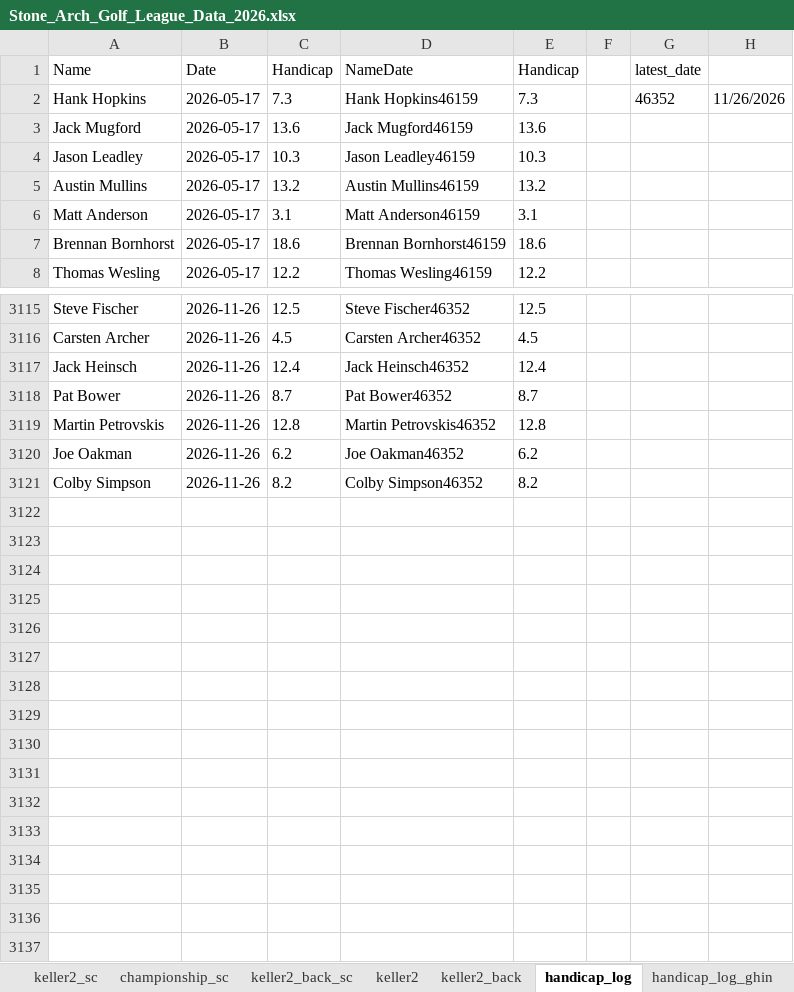
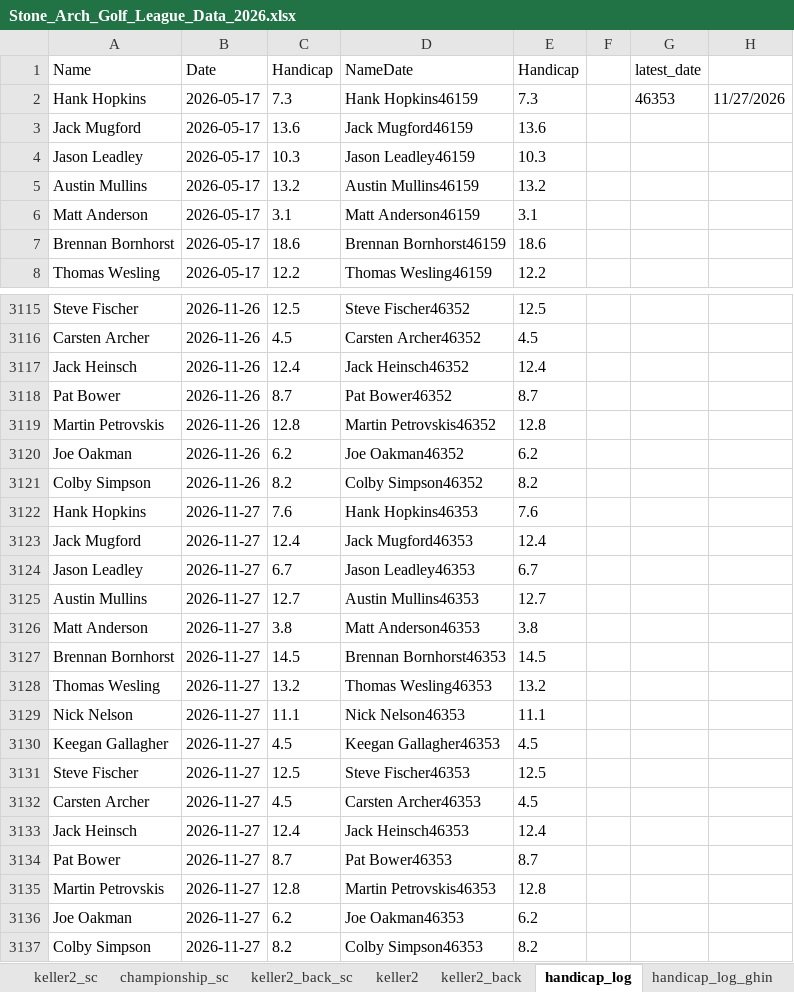
Before and after one commit to hankhopkins/sagl, an Excel workbook: data/Stone_Arch_Golf_League_Data_2026.xlsx, sheet handicap_log, drawn as a sheet; only a part is shown, gaps mark what is left out; values as stored, in another font and other column widths than the file's, no borders; the diff names each change by its address in the sheet, - before the commit and + after, or states it on an @@ line.

```diff
--- a/data/Stone_Arch_Golf_League_Data_2026.xlsx (sheet handicap_log)
+++ b/data/Stone_Arch_Golf_League_Data_2026.xlsx (sheet handicap_log)
-G2 (latest_date): 46352
+G2 (latest_date): 46353
-H2: 11/26/2026
+H2: 11/27/2026
+row 3122: Hank Hopkins | 2026-11-27 | 7.6 | Hank Hopkins46353 | 7.6
+row 3123: Jack Mugford | 2026-11-27 | 12.4 | Jack Mugford46353 | 12.4
+row 3124: Jason Leadley | 2026-11-27 | 6.7 | Jason Leadley46353 | 6.7
+row 3125: Austin Mullins | 2026-11-27 | 12.7 | Austin Mullins46353 | 12.7
+row 3126: Matt Anderson | 2026-11-27 | 3.8 | Matt Anderson46353 | 3.8
+row 3127: Brennan Bornhorst | 2026-11-27 | 14.5 | Brennan Bornhorst46353 | 14.5
+row 3128: Thomas Wesling | 2026-11-27 | 13.2 | Thomas Wesling46353 | 13.2
+row 3129: Nick Nelson | 2026-11-27 | 11.1 | Nick Nelson46353 | 11.1
+row 3130: Keegan Gallagher | 2026-11-27 | 4.5 | Keegan Gallagher46353 | 4.5
+row 3131: Steve Fischer | 2026-11-27 | 12.5 | Steve Fischer46353 | 12.5
+row 3132: Carsten Archer | 2026-11-27 | 4.5 | Carsten Archer46353 | 4.5
+row 3133: Jack Heinsch | 2026-11-27 | 12.4 | Jack Heinsch46353 | 12.4
+row 3134: Pat Bower | 2026-11-27 | 8.7 | Pat Bower46353 | 8.7
+row 3135: Martin Petrovskis | 2026-11-27 | 12.8 | Martin Petrovskis46353 | 12.8
+row 3136: Joe Oakman | 2026-11-27 | 6.2 | Joe Oakman46353 | 6.2
+row 3137: Colby Simpson | 2026-11-27 | 8.2 | Colby Simpson46353 | 8.2
```
Also changed, not shown: sheet league_scoring_record, sheet handicap_log_ghin, sheet league_handicap, sheet keller2_back_sc, sheet braemar_back_sc, sheet keller_back_sc, 14 more sheets, 1 other file.
